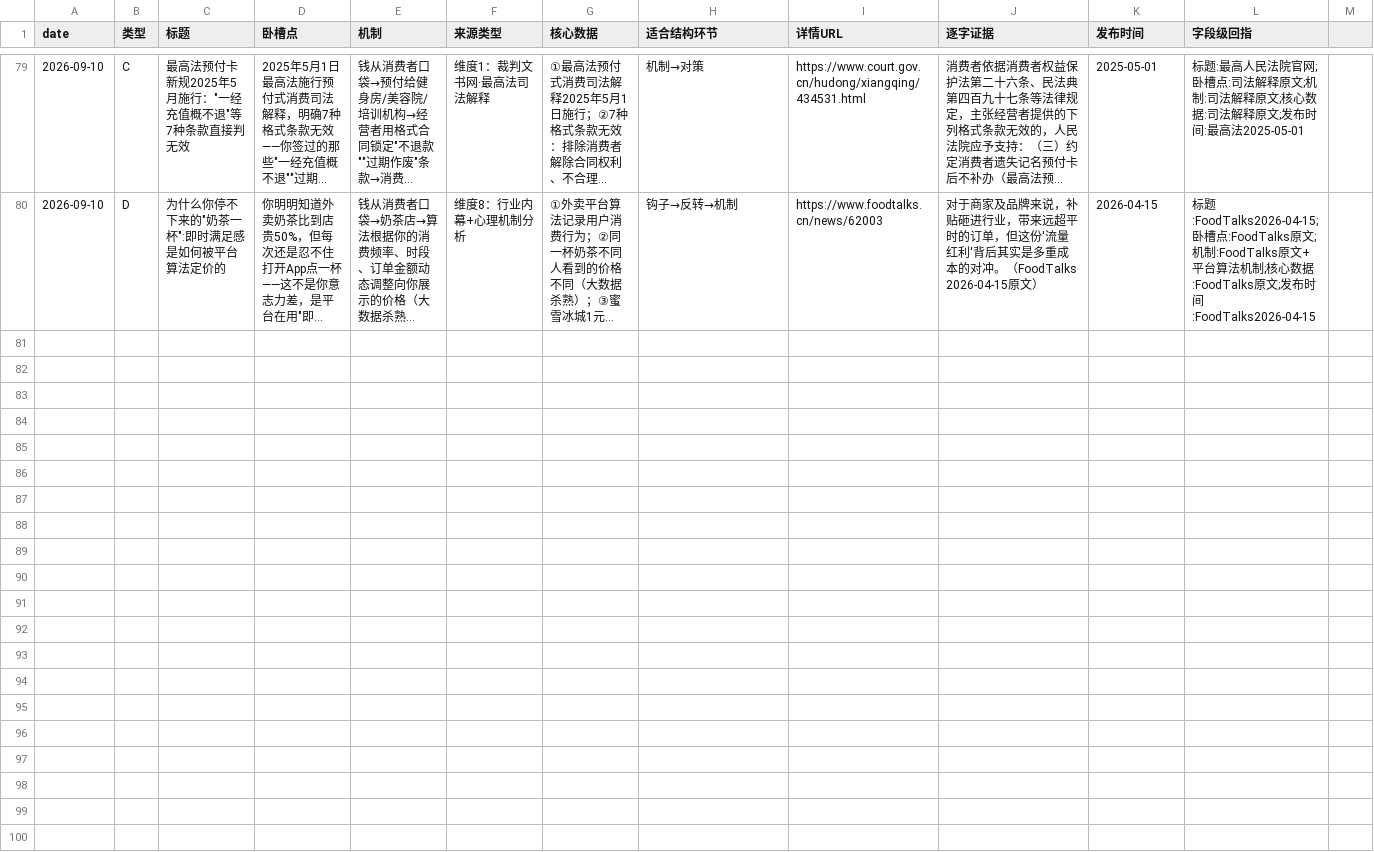
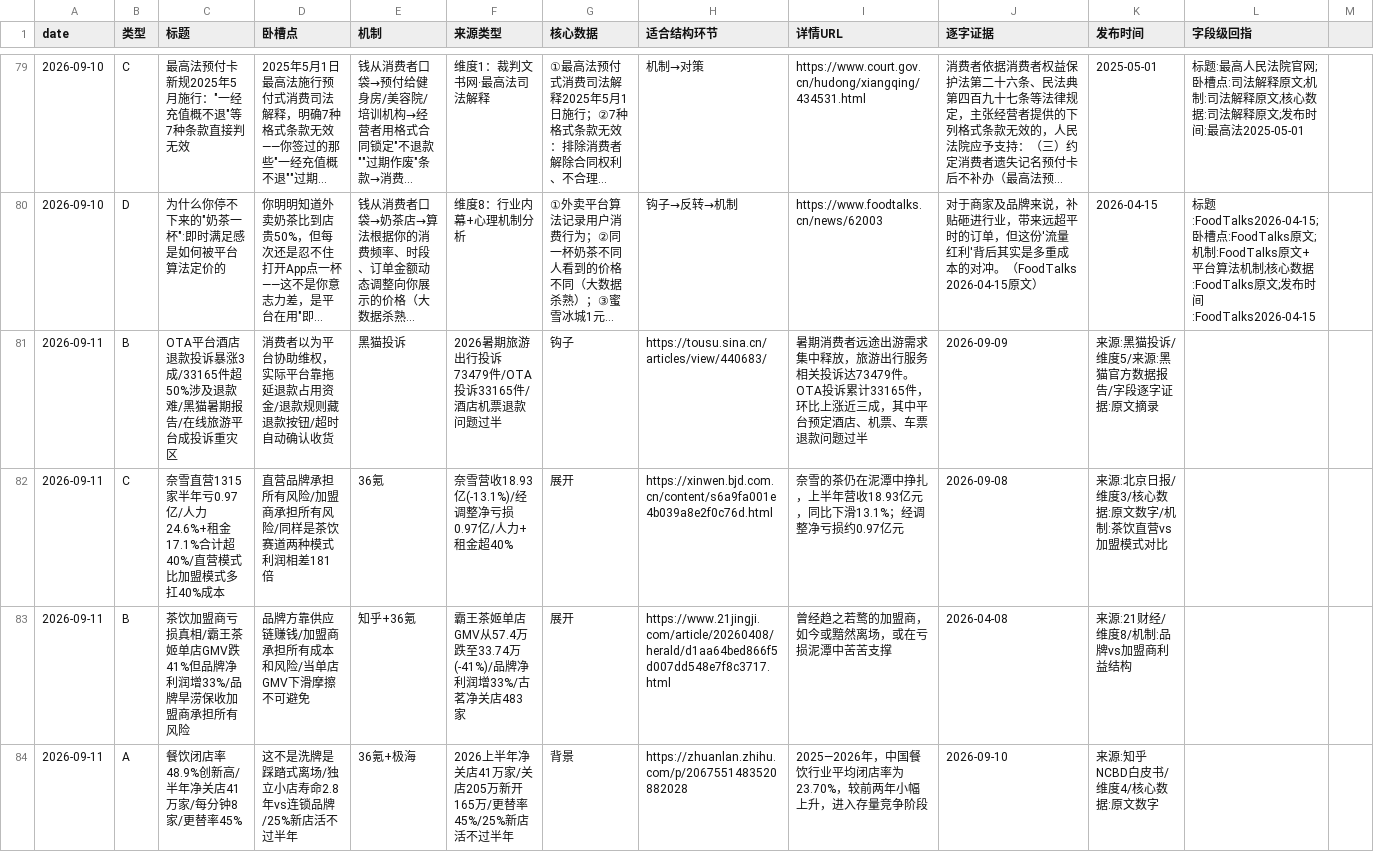
Before and after one commit to kongkong053/topic-discovery-prompt, a CSV file: topics.csv, drawn as a sheet; only a part is shown, gaps mark what is left out; long unchanged cells end in …; the diff covers the shown part only; the diff names each change by its address in the sheet, - before the commit and + after, or states it on an @@ line.

Commit message:
daily: topic discovery 2026-09-11

```diff
--- a/topics.csv
+++ b/topics.csv
+row 81: 2026-09-11 | B | OTA平台酒店退款投诉暴涨3成/33165件超50%涉及退款难/黑猫暑期报告/在线旅游平台成投诉重灾区 | 消费者以为平台协助维权，实际平台靠拖延退款占用资金/退款规则藏退款按钮/超时自动确认收货 | 黑猫投诉 | 2026暑期旅游出行投诉73479件/OTA投诉33165件/酒店机票退款问题过半 | 钩子 | https://tousu.sina.cn/articles/view/440683/ | 暑期消费者远途出游需求集中释放，旅游出行服务相关投诉达73479件。OTA投诉累计33165件，环比上涨近三成，其中平台预定酒店、机票、车票退款问题过半 | 2026-09-09 | 来源:黑猫投诉/维度5/来源:黑猫官方数据报告/字段逐字证据:原文摘录
+row 82: 2026-09-11 | C | 奈雪直营1315家半年亏0.97亿/人力24.6%+租金17.1%合计超40%/直营模式比加盟模式多扛40%成本 | 直营品牌承担所有风险/加盟商承担所有风险/同样是茶饮赛道两种模式利润相差181倍 | 36氪 | 奈雪营收18.93亿(-13.1%)/经调整净亏损0.97亿/人力+租金超40% | 展开 | https://xinwen.bjd.com.cn/content/s6a9fa001e4b039a8e2f0c76d.html | 奈雪的茶仍在泥潭中挣扎，上半年营收18.93亿元，同比下滑13.1%；经调整净亏损约0.97亿元 | 2026-09-08 | 来源:北京日报/维度3/核心数据:原文数字/机制:茶饮直营vs加盟模式对比
+row 83: 2026-09-11 | B | 茶饮加盟商亏损真相/霸王茶姬单店GMV跌41%但品牌净利润增33%/品牌旱涝保收加盟商承担所有风险 | 品牌方靠供应链赚钱/加盟商承担所有成本和风险/当单店GMV下滑摩擦不可避免 | 知乎+36氪 | 霸王茶姬单店GMV从57.4万跌至33.74万(-41%)/品牌净利润增33%/古茗净关店483家 | 展开 | https://www.21jingji.com/article/20260408/herald/d1aa64bed866f5d007dd548e7f8c3717.html | 曾经趋之若鹜的加盟商，如今或黯然离场，或在亏损泥潭中苦苦支撑 | 2026-04-08 | 来源:21财经/维度8/机制:品牌vs加盟商利益结构
+row 84: 2026-09-11 | A | 餐饮闭店率48.9%创新高/半年净关店41万家/每分钟8家/更替率45% | 这不是洗牌是踩踏式离场/独立小店寿命2.8年vs连锁品牌/25%新店活不过半年 | 36氪+极海 | 2026上半年净关店41万家/关店205万新开165万/更替率45%/25%新店活不过半年 | 背景 | https://zhuanlan.zhihu.com/p/2067551483520882028 | 2025—2026年，中国餐饮行业平均闭店率为23.70%，较前两年小幅上升，进入存量竞争阶段 | 2026-09-10 | 来源:知乎NCBD白皮书/维度4/核心数据:原文数字
```
Also changed, not shown: 4 added rows elsewhere in this file, 1 other file.
